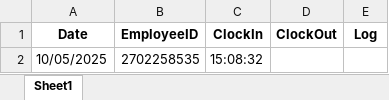
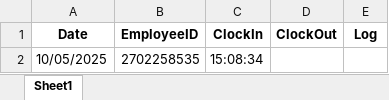
Before and after one commit to fajarnadril/Employee-Attendance, an Excel workbook: database/EmployeeAbsent.xlsx, sheet Sheet1, drawn as a sheet; values as stored, in another font and other column widths than the file's, no borders; the diff names each change by its address in the sheet, - before the commit and + after, or states it on an @@ line.

Commit message:
Update attendance data

```diff
--- a/database/EmployeeAbsent.xlsx (sheet Sheet1)
+++ b/database/EmployeeAbsent.xlsx (sheet Sheet1)
-C2 (ClockIn): 15:08:32
+C2 (ClockIn): 15:08:34
```
